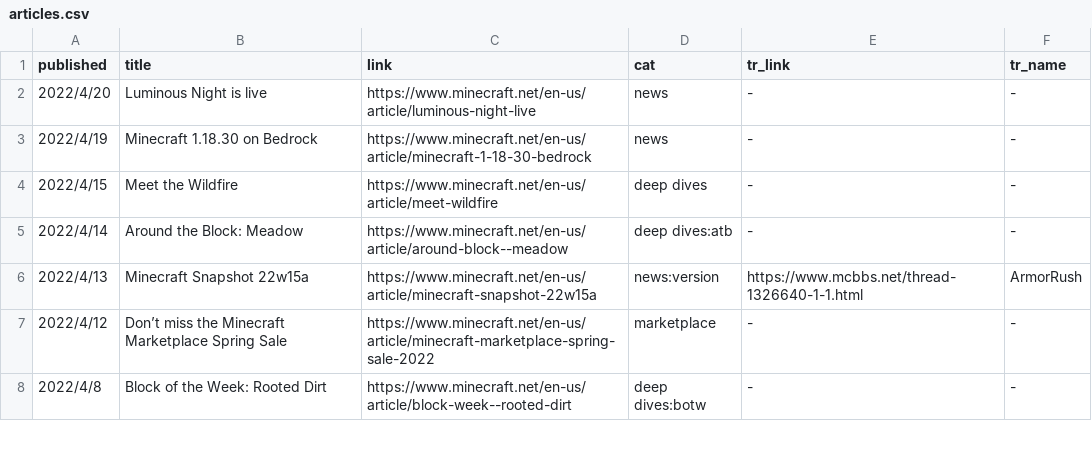
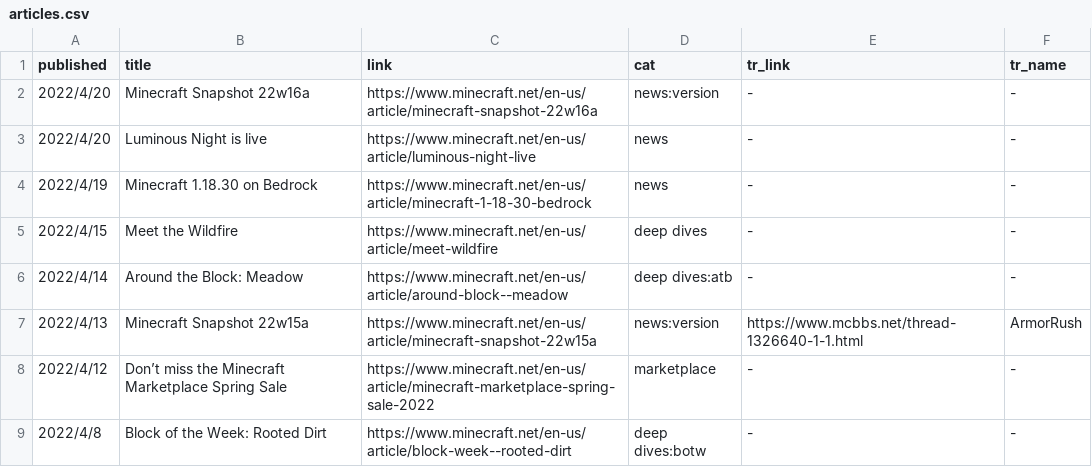
Before and after one commit to SPXFellow/minecraft.net-translations, a CSV file: articles.csv, drawn as a sheet; only a part is shown.

```diff
--- a/articles.csv
+++ b/articles.csv
@@ -1,2 +1,3 @@
 published,title,link,cat,tr_link,tr_name
+2022/4/20,Minecraft Snapshot 22w16a,https://www.minecraft.net/en-us/article/minecraft-snapshot-22w16a,news:version,-,-
 2022/4/20,Luminous Night is live,https://www.minecraft.net/en-us/article/luminous-night-live,news,-,-
```
